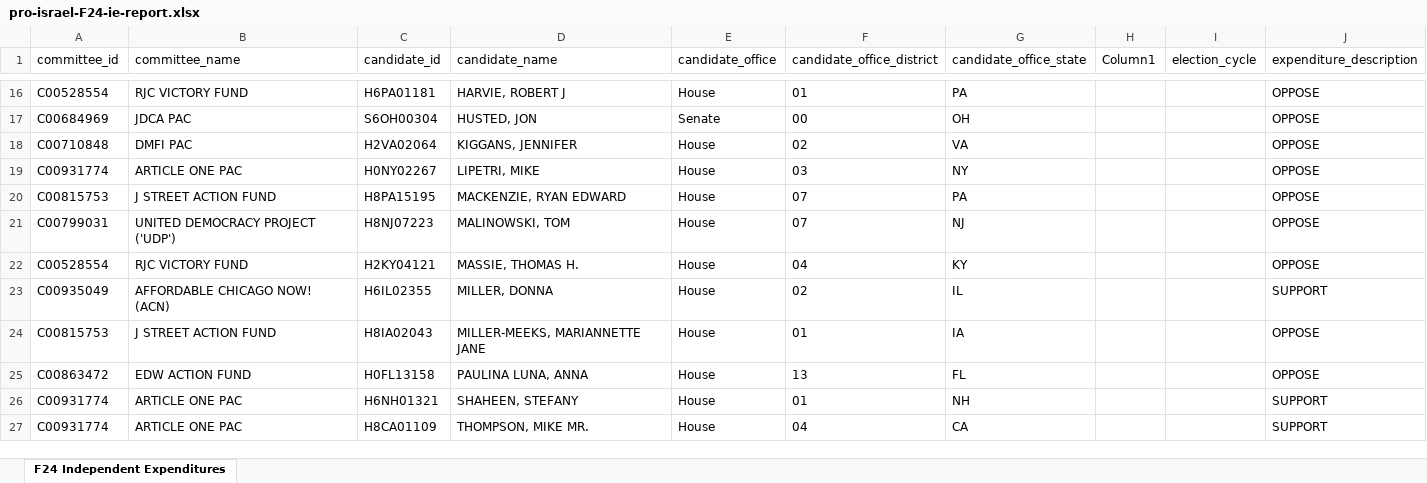
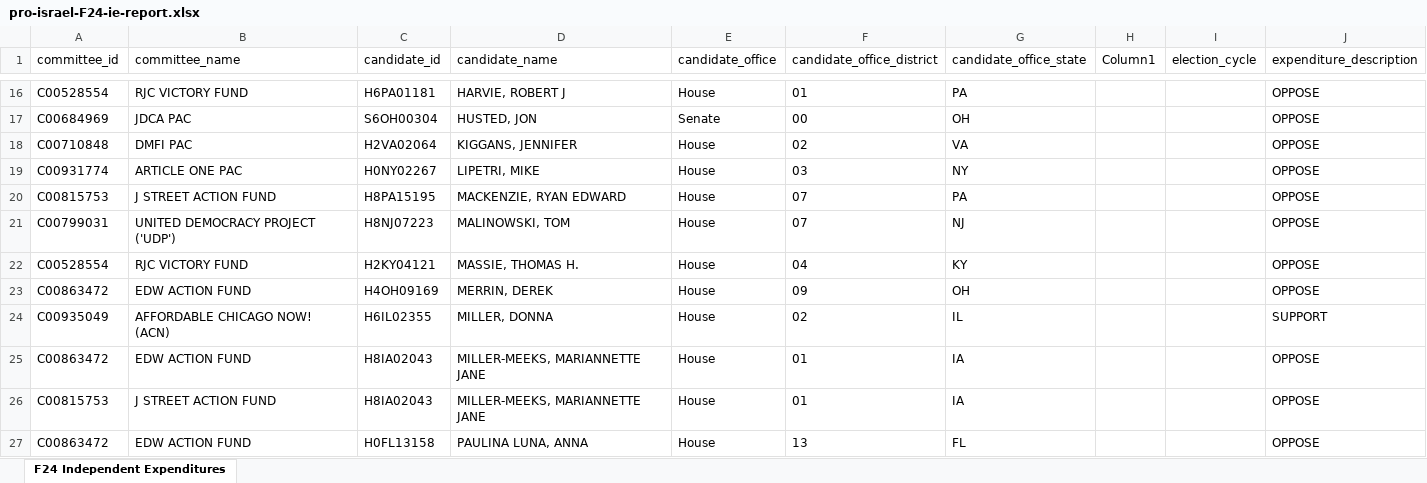
Before and after one commit to JJ-TrackAIPAC/TrackAIPAC, an Excel workbook: reports/pro-israel/pro-israel-F24-ie-report.xlsx, sheet F24 Independent Expenditures, drawn as a sheet; only a part is shown, gaps mark what is left out; the shorter side is filled out with more unchanged rows; values as stored, in another font and other column widths than the file's, no borders; table styles not drawn; the diff names each change by its address in the sheet, - before the commit and + after, or states it on an @@ line.

```diff
--- a/reports/pro-israel/pro-israel-F24-ie-report.xlsx (sheet F24 Independent Expenditures)
+++ b/reports/pro-israel/pro-israel-F24-ie-report.xlsx (sheet F24 Independent Expenditures)
+row 23: C00863472 | EDW ACTION FUND | H4OH09169 | MERRIN, DEREK | House | 09 | OH |  |  | OPPOSE
+row 25: C00863472 | EDW ACTION FUND | H8IA02043 | MILLER-MEEKS, MARIANNETTE JANE | House | 01 | IA |  |  | OPPOSE
```
Also changed, not shown: reports/pro-crypto/pro-crypto-candidate-lobby-lifetime-report.xlsx, reports/pro-crypto/pro-crypto-disbursement-report.xlsx, 17 other files.
